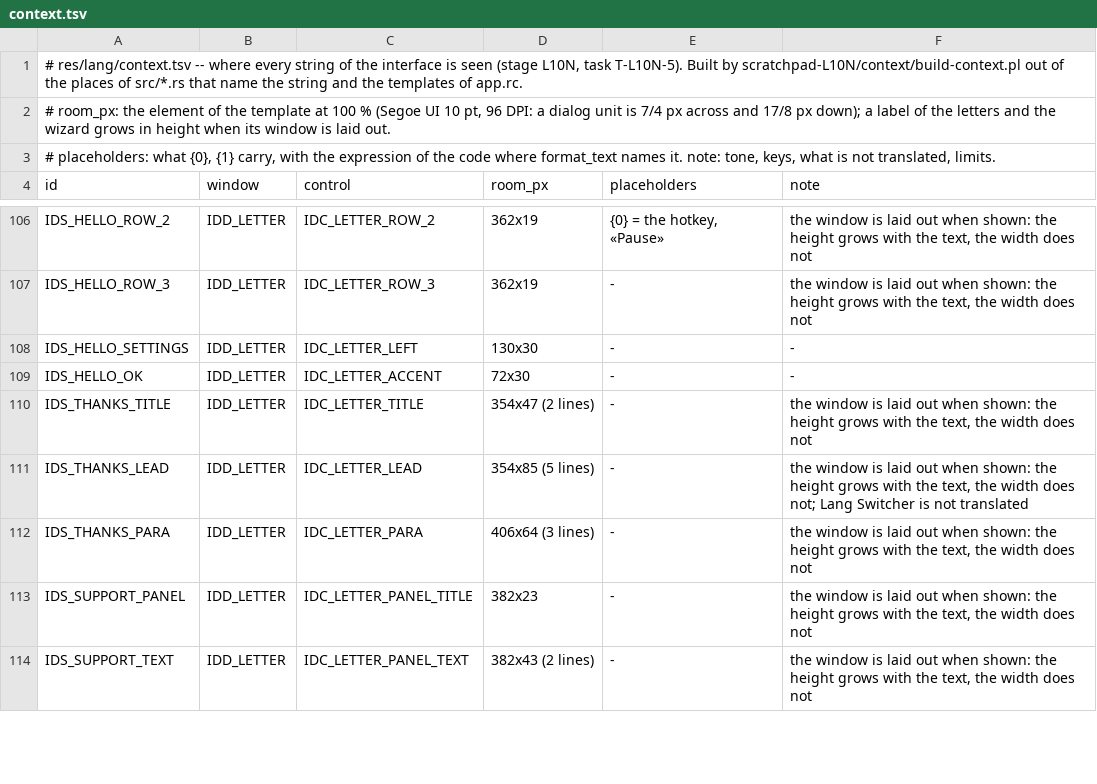
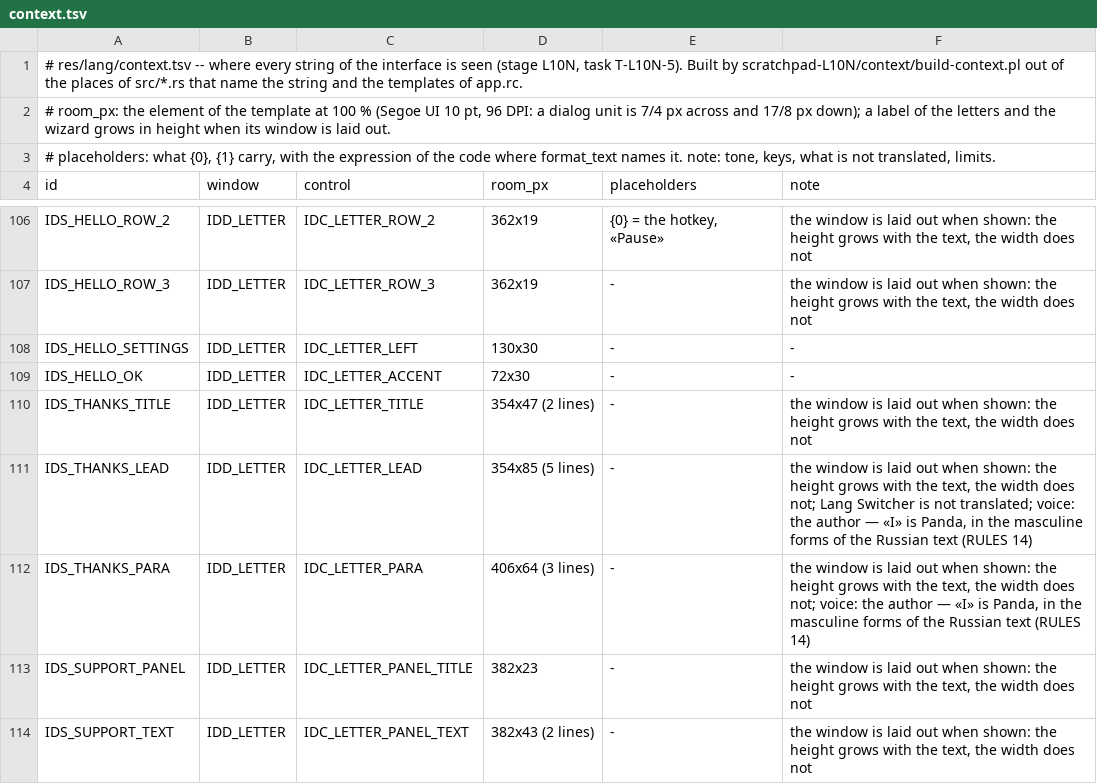
Before and after one commit to panda-pishet-kod/lang-switcher, a TSV file: res/lang/context.tsv, drawn as a sheet; only a part is shown, gaps mark what is left out; the diff covers the shown part only.

```diff
--- a/res/lang/context.tsv
+++ b/res/lang/context.tsv
@@ -110,4 +110,4 @@ IDS_HELLO_OK	IDD_LETTER	IDC_LETTER_ACCENT	72x30	-	-
 IDS_THANKS_TITLE	IDD_LETTER	IDC_LETTER_TITLE	354x47 (2 lines)	-	the window is laid out when shown: the height grows with the text, the width does not
-IDS_THANKS_LEAD	IDD_LETTER	IDC_LETTER_LEAD	354x85 (5 lines)	-	the window is laid out when shown: the height grows with the text, the width does not; Lang Switcher is not translated
-IDS_THANKS_PARA	IDD_LETTER	IDC_LETTER_PARA	406x64 (3 lines)	-	the window is laid out when shown: the height grows with the text, the width does not
+IDS_THANKS_LEAD	IDD_LETTER	IDC_LETTER_LEAD	354x85 (5 lines)	-	the window is laid out when shown: the height grows with the text, the width does not; Lang Switcher is not translated; voice: the author — «I» is Panda, in the masculine forms of the Russian text (RULES 14)
+IDS_THANKS_PARA	IDD_LETTER	IDC_LETTER_PARA	406x64 (3 lines)	-	the window is laid out when shown: the height grows with the text, the width does not; voice: the author — «I» is Panda, in the masculine forms of the Russian text (RULES 14)
 IDS_SUPPORT_PANEL	IDD_LETTER	IDC_LETTER_PANEL_TITLE	382x23	-	the window is laid out when shown: the height grows with the text, the width does not
```
Also changed, not shown: 8 edited cells elsewhere in this file.
